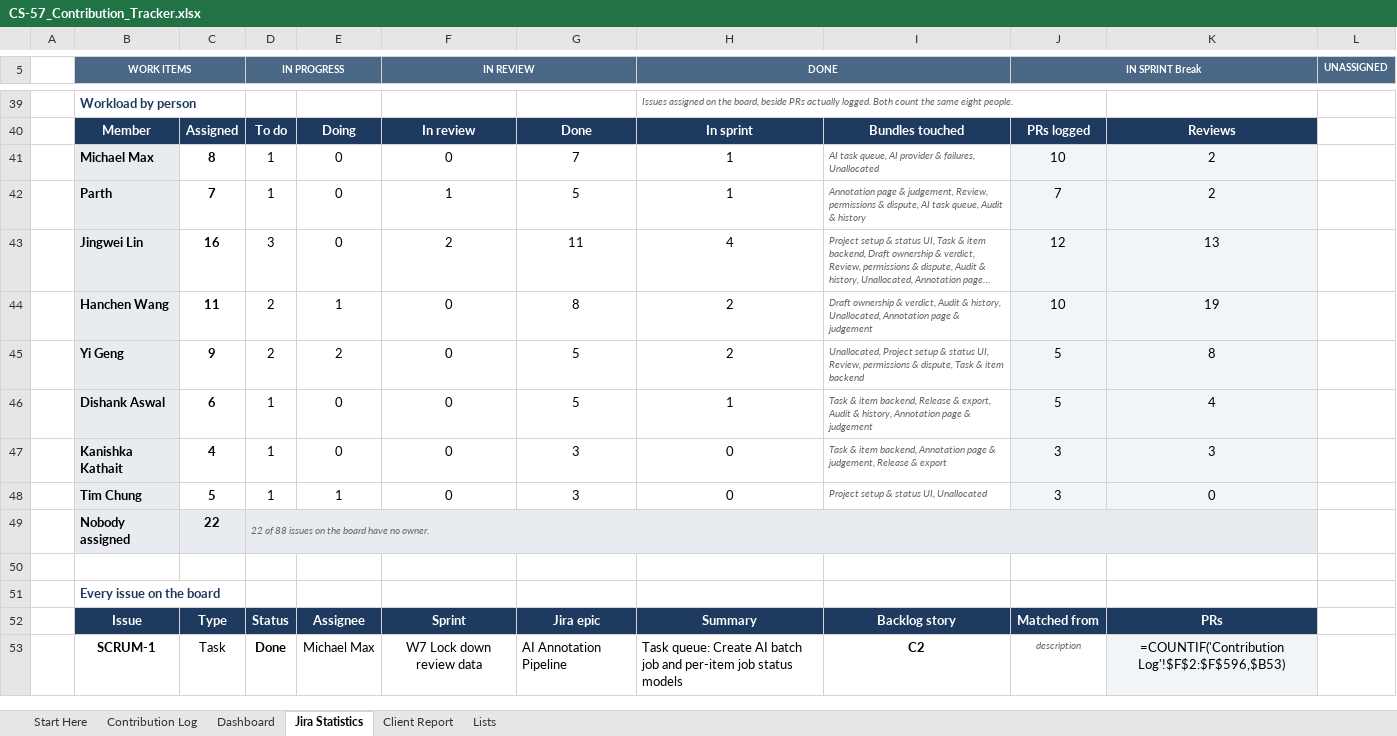
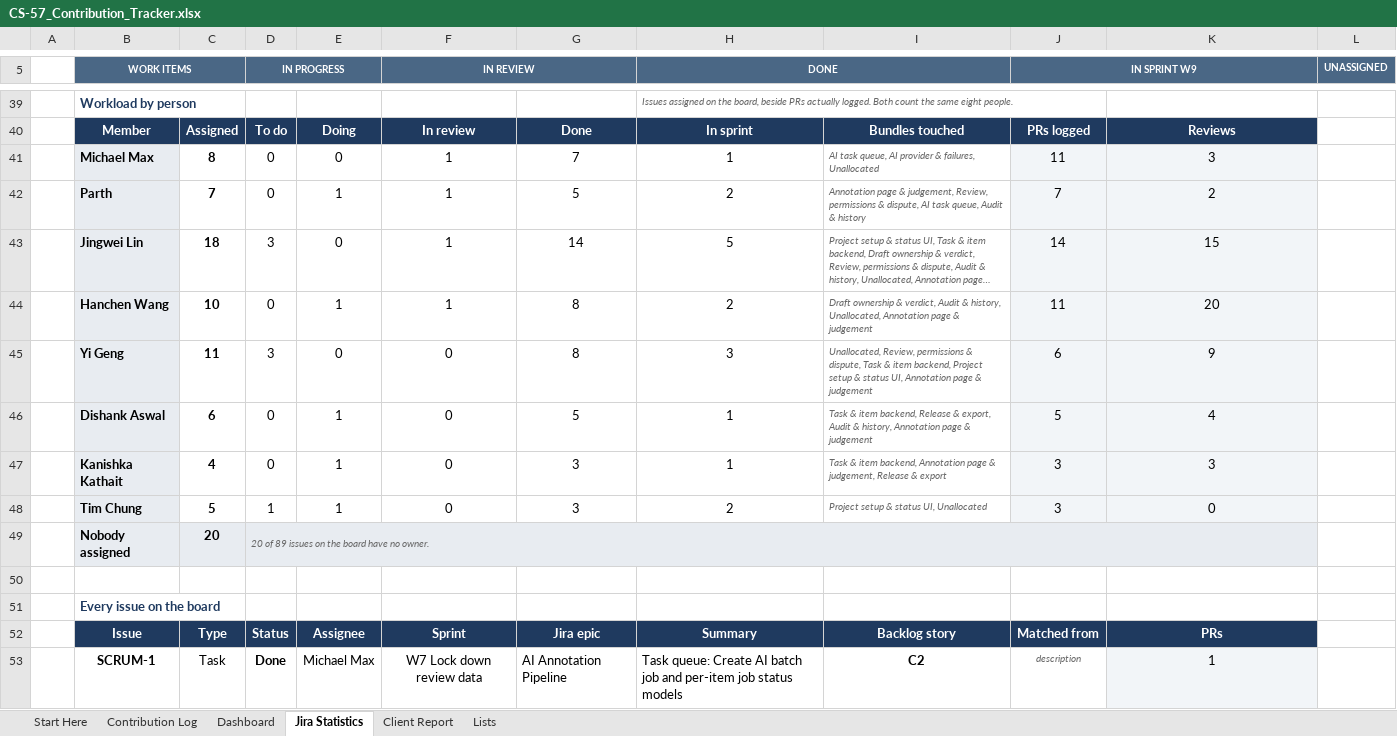
Before and after one commit to hanchen9127/COMP5703_Manager, an Excel workbook: shared/CS-57_Contribution_Tracker.xlsx, sheet Jira Statistics, drawn as a sheet; only a part is shown, gaps mark what is left out; long unchanged cells end in …; values as stored, in another font and other column widths than the file's, no borders; formulas without a stored value are shown as written; charts and pictures and conditional formats not drawn; the diff covers the shown part only; the diff names each change by its address in the sheet, - before the commit and + after, or states it on an @@ line.

```diff
--- a/shared/CS-57_Contribution_Tracker.xlsx (sheet Jira Statistics)
+++ b/shared/CS-57_Contribution_Tracker.xlsx (sheet Jira Statistics)
-J5: IN SPRINT Break
+J5: IN SPRINT W9
-D41:D42 (IN PROGRESS): 1
+D41:D42 (IN PROGRESS): 0
-F41 (IN REVIEW): 0
+F41 (IN REVIEW): 1
-J41 (IN SPRINT W9): 10
+J41 (IN SPRINT W9): 11
-K41: 2
+K41: 3
-E42: 0
+E42: 1
-H42 (DONE): 1
+H42 (DONE): 2
-C43: 16
+C43: 18
-F43 (IN REVIEW): 2
+F43 (IN REVIEW): 1
-G43: 11
+G43: 14
-H43 (DONE): 4
+H43 (DONE): 5
-J43 (IN SPRINT W9): 12
+J43 (IN SPRINT W9): 14
-K43: 13
+K43: 15
-C44: 11
+C44: 10
-D44 (IN PROGRESS): 2
+D44 (IN PROGRESS): 0
-F44 (IN REVIEW): 0
+F44 (IN REVIEW): 1
-J44 (IN SPRINT W9): 10
+J44 (IN SPRINT W9): 11
-K44: 19
+K44: 20
-C45: 9
+C45: 11
-D45 (IN PROGRESS): 2
+D45 (IN PROGRESS): 3
-E45: 2
+E45: 0
-G45: 5
+G45: 8
-H45 (DONE): 2
+H45 (DONE): 3
-I45: Unallocated, Project setup & status UI, Review, permissions & dispute, Task & item backend
+I45: Unallocated, Review, permissions & dispute, Task & item backend, Project setup & status UI, Annotation page & judgement
-J45 (IN SPRINT W9): 5
+J45 (IN SPRINT W9): 6
-K45: 8
+K45: 9
-D46:D47 (IN PROGRESS): 1
+D46:D47 (IN PROGRESS): 0
-E46:E47: 0
+E46:E47: 1
-H47 (DONE): 0
+H47 (DONE): 1
-H48 (DONE): 0
+H48 (DONE): 2
-C49: 22
+C49: 20
-D49 (IN PROGRESS): 22 of 88 issues on the board have no owner.
+D49 (IN PROGRESS): 20 of 89 issues on the board have no owner.
-K53: =COUNTIF('Contribution Log'!$F$2:$F$596,$B53)
+K53: 1
```
Also changed, not shown: 2 added rows, 1 removed row and 129 edited cells elsewhere in this sheet, sheet Contribution Log, sheet Dashboard, sheet Client Report, sheet Lists, formulas that keep their value, 26 other files.
